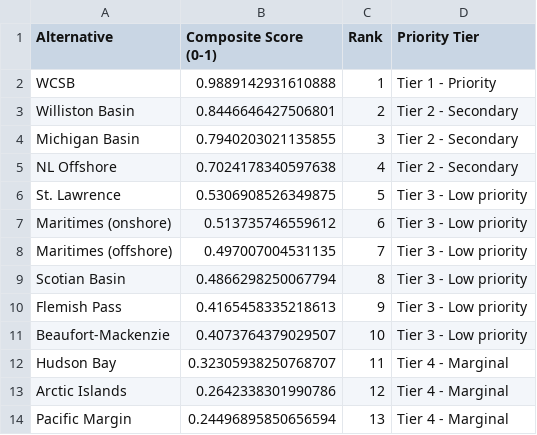
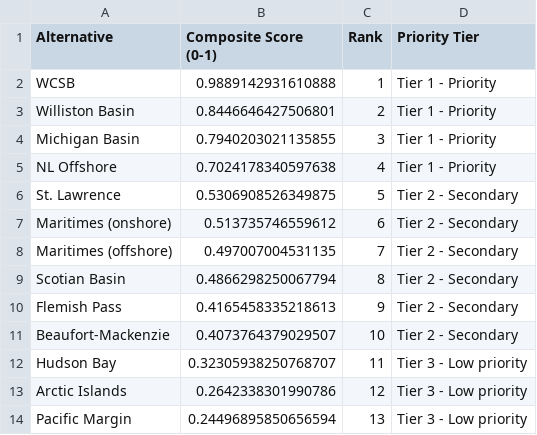
Before and after one commit to gockie/ahp-mcda-simulator_Repo_csv, a CSV file: scores_tiers.csv, drawn as a sheet.

```diff
--- a/scores_tiers.csv
+++ b/scores_tiers.csv
@@ -2,13 +2,13 @@
 WCSB,0.9889142931610888,1,Tier 1 - Priority
-Williston Basin,0.8446646427506801,2,Tier 2 - Secondary
-Michigan Basin,0.7940203021135855,3,Tier 2 - Secondary
-NL Offshore,0.7024178340597638,4,Tier 2 - Secondary
-St. Lawrence,0.5306908526349875,5,Tier 3 - Low priority
-Maritimes (onshore),0.513735746559612,6,Tier 3 - Low priority
-Maritimes (offshore),0.497007004531135,7,Tier 3 - Low priority
-Scotian Basin,0.4866298250067794,8,Tier 3 - Low priority
-Flemish Pass,0.4165458335218613,9,Tier 3 - Low priority
-Beaufort-Mackenzie,0.4073764379029507,10,Tier 3 - Low priority
-Hudson Bay,0.32305938250768707,11,Tier 4 - Marginal
-Arctic Islands,0.2642338301990786,12,Tier 4 - Marginal
-Pacific Margin,0.24496895850656594,13,Tier 4 - Marginal
+Williston Basin,0.8446646427506801,2,Tier 1 - Priority
+Michigan Basin,0.7940203021135855,3,Tier 1 - Priority
+NL Offshore,0.7024178340597638,4,Tier 1 - Priority
+St. Lawrence,0.5306908526349875,5,Tier 2 - Secondary
+Maritimes (onshore),0.513735746559612,6,Tier 2 - Secondary
+Maritimes (offshore),0.497007004531135,7,Tier 2 - Secondary
+Scotian Basin,0.4866298250067794,8,Tier 2 - Secondary
+Flemish Pass,0.4165458335218613,9,Tier 2 - Secondary
+Beaufort-Mackenzie,0.4073764379029507,10,Tier 2 - Secondary
+Hudson Bay,0.32305938250768707,11,Tier 3 - Low priority
+Arctic Islands,0.2642338301990786,12,Tier 3 - Low priority
+Pacific Margin,0.24496895850656594,13,Tier 3 - Low priority
```
Also changed, not shown: tier_stability.csv, 4 other files.
